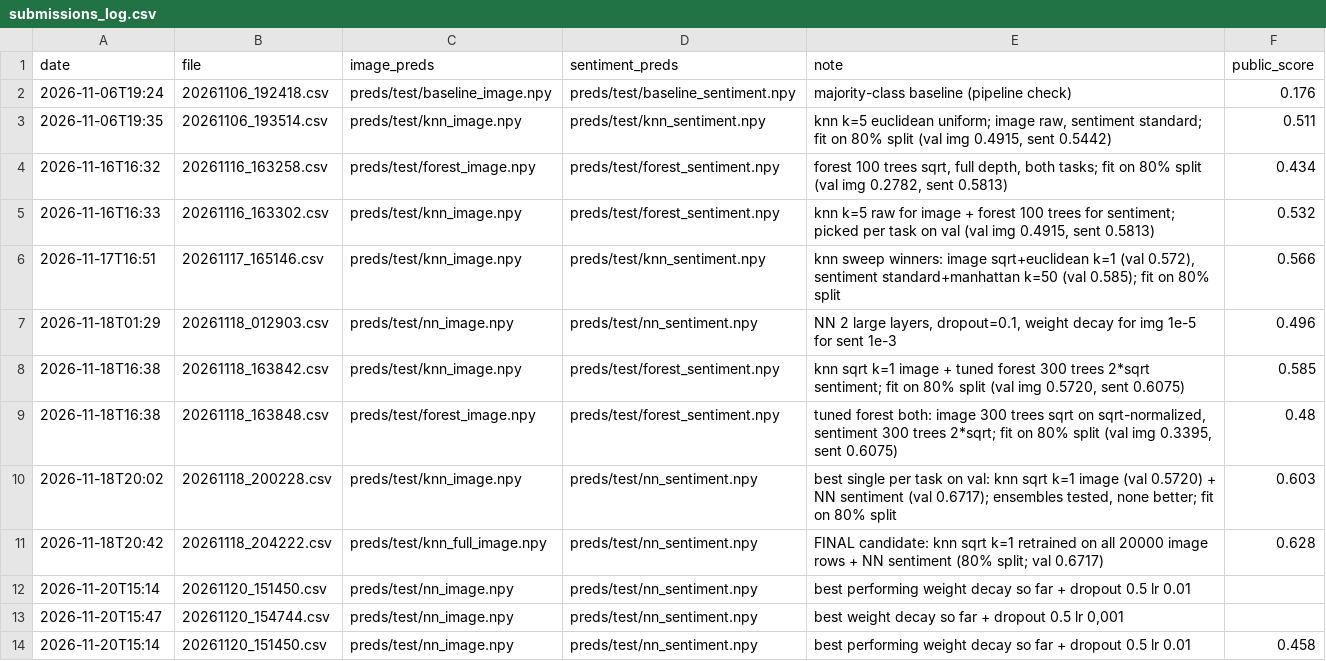
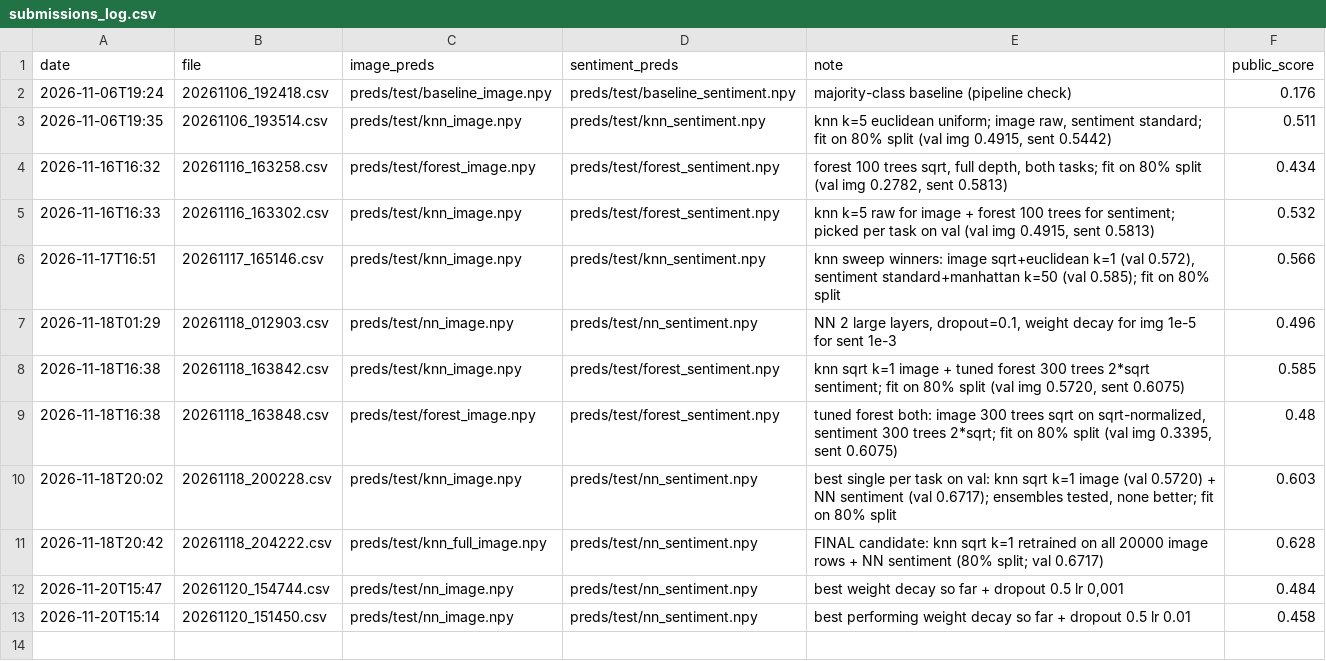
Before and after one commit to Guac162/Comp472_Team14, a CSV file: results/submissions_log.csv, drawn as a sheet.

Commit message:
Clean up submissions_log.csv by removing duplicates
Removed duplicate entries and fixed formatting issues in the submissions log.

```diff
--- a/results/submissions_log.csv
+++ b/results/submissions_log.csv
@@ -11,4 +11,3 @@ date,file,image_preds,sentiment_preds,note,public_score
 2026-11-18T20:42,20261118_204222.csv,preds/test/knn_full_image.npy,preds/test/nn_sentiment.npy,FINAL candidate: knn sqrt k=1 retrained on all 20000 image rows + NN sentiment (80% split; val 0.6717),0.628
-2026-11-20T15:14,20261120_151450.csv,preds/test/nn_image.npy,preds/test/nn_sentiment.npy,best performing weight decay so far + dropout 0.5 lr 0.01,
-2026-11-20T15:47,20261120_154744.csv,preds/test/nn_image.npy,preds/test/nn_sentiment.npy,"best weight decay so far + dropout 0.5 lr 0,001",
+2026-11-20T15:47,20261120_154744.csv,preds/test/nn_image.npy,preds/test/nn_sentiment.npy,"best weight decay so far + dropout 0.5 lr 0,001",0.484
 2026-11-20T15:14,20261120_151450.csv,preds/test/nn_image.npy,preds/test/nn_sentiment.npy,best performing weight decay so far + dropout 0.5 lr 0.01,0.458
```
